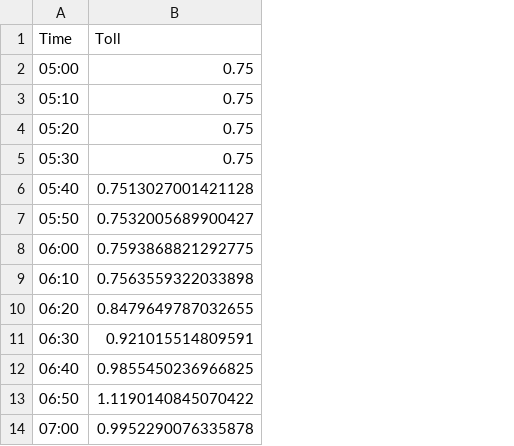
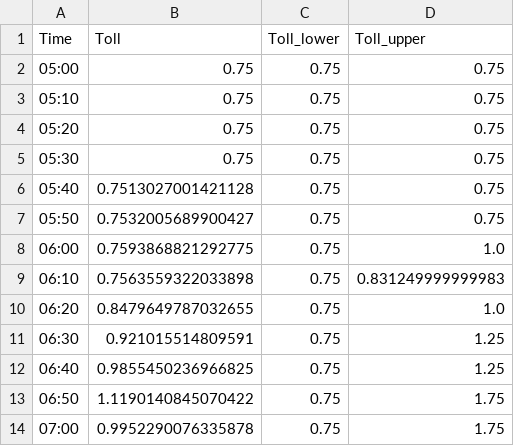
Before and after one commit to zhangz73/hov, a CSV file: data/all_tolls.csv, drawn as a sheet; only a part is shown; the diff names each change by its address in the sheet, - before the commit and + after, or states it on an @@ line.

```diff
--- a/data/all_tolls.csv
+++ b/data/all_tolls.csv
+column C (Toll_lower), rows 2-14: all 0.75
+column D (Toll_upper), rows 2-14: 0.75 | 0.75 | 0.75 | 0.75 | 0.75 | 0.75 | 1.0 | 0.831249999999983 | 1.0 | 1.25 | 1.25 | 1.75 | 1.75
```
Also changed, not shown: opt_3d_results.csv, 11 other files.
